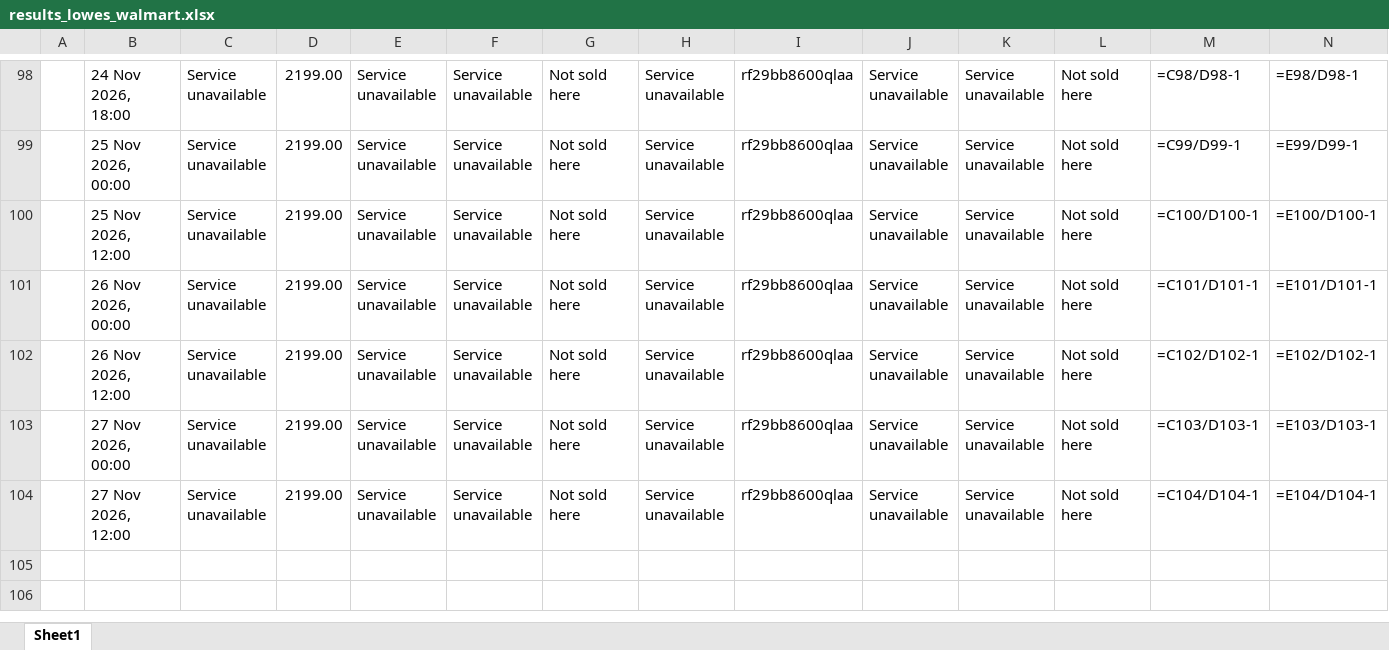
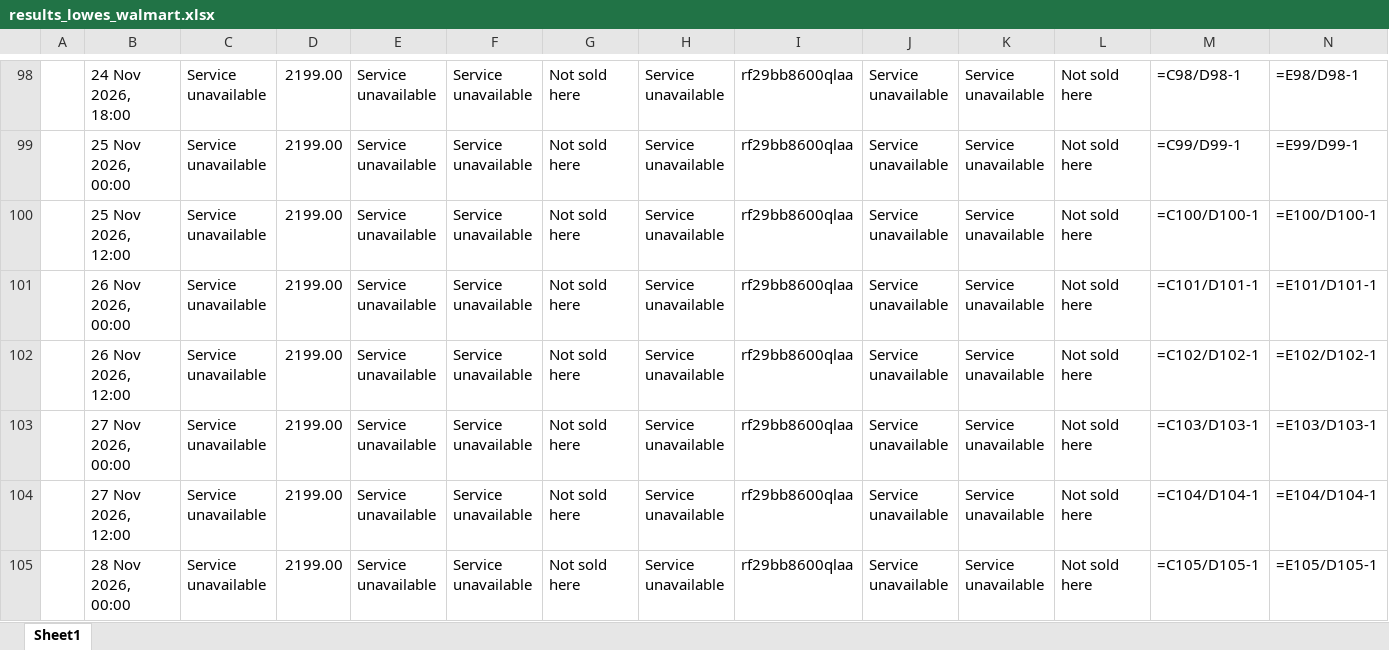
Before and after one commit to rathi-eucloid/DA-alert, an Excel workbook: outputs/results_lowes_walmart.xlsx, sheet Sheet1, drawn as a sheet; only a part is shown, gaps mark what is left out; values as stored, in another font and other column widths than the file's, no borders; formulas without a stored value are shown as written; rows hold the shown columns only; the diff names each change by its address in the sheet, - before the commit and + after, or states it on an @@ line.

```diff
--- a/outputs/results_lowes_walmart.xlsx (sheet Sheet1)
+++ b/outputs/results_lowes_walmart.xlsx (sheet Sheet1)
+row 105:  | 28 Nov 2026, 00:00 | Service unavailable | 2199.00 | Service unavailable | Service unavailable | Not sold here | Service unavailable | rf29bb8600qlaa | Service unavailable | Service unavailable | Not sold here | =C105/D105-1 | =E105/D105-1
```
Also changed, not shown: 6 other files.
